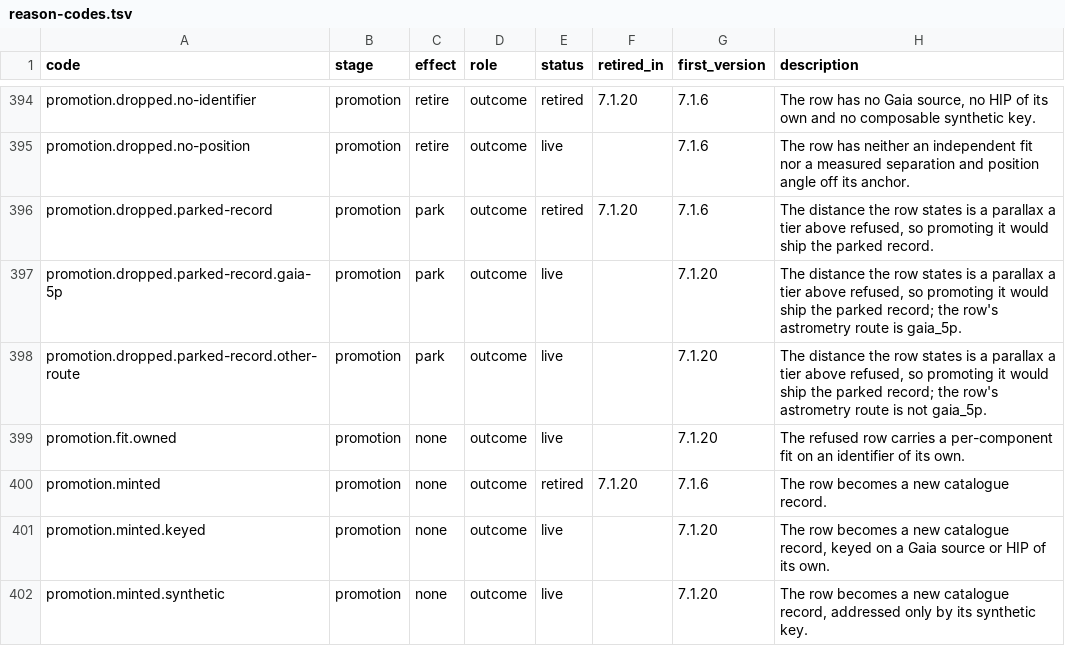
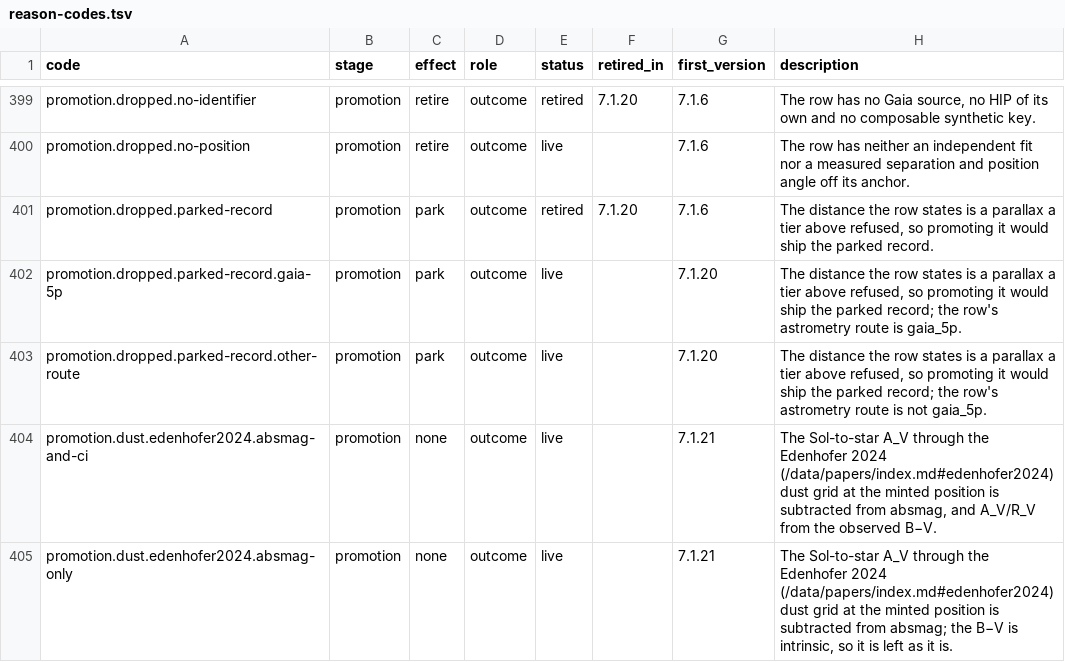
Before and after one commit to alexmensch/stellata, a TSV file: data/lineage/reason-codes.tsv, drawn as a sheet; only a part is shown, gaps mark what is left out; the shorter side is filled out with more unchanged rows; the diff covers the shown part only; the diff names each change by its address in the sheet, - before the commit and + after, or states it on an @@ line.

Commit message:
Minted companions' brightness lineage: colour, A_V and post-pass rows from promotion (stellata-hhaw.45.32.5.9) (#804)

```diff
--- a/data/lineage/reason-codes.tsv
+++ b/data/lineage/reason-codes.tsv
+row 404: promotion.dust.edenhofer2024.absmag-and-ci | promotion | none | outcome | live |  | 7.1.21 | The Sol-to-star A_V through the Edenhofer 2024 (/data/papers/index.md#edenhofer2024) dust grid at the minted position is subtracted from absmag, and A_V/R_V from the observed B−V.
+row 405: promotion.dust.edenhofer2024.absmag-only | promotion | none | outcome | live |  | 7.1.21 | The Sol-to-star A_V through the Edenhofer 2024 (/data/papers/index.md#edenhofer2024) dust grid at the minted position is subtracted from absmag; the B−V is intrinsic, so it is left as it is.
```
Also changed, not shown: 7 added rows elsewhere in this file, 15 other files.
